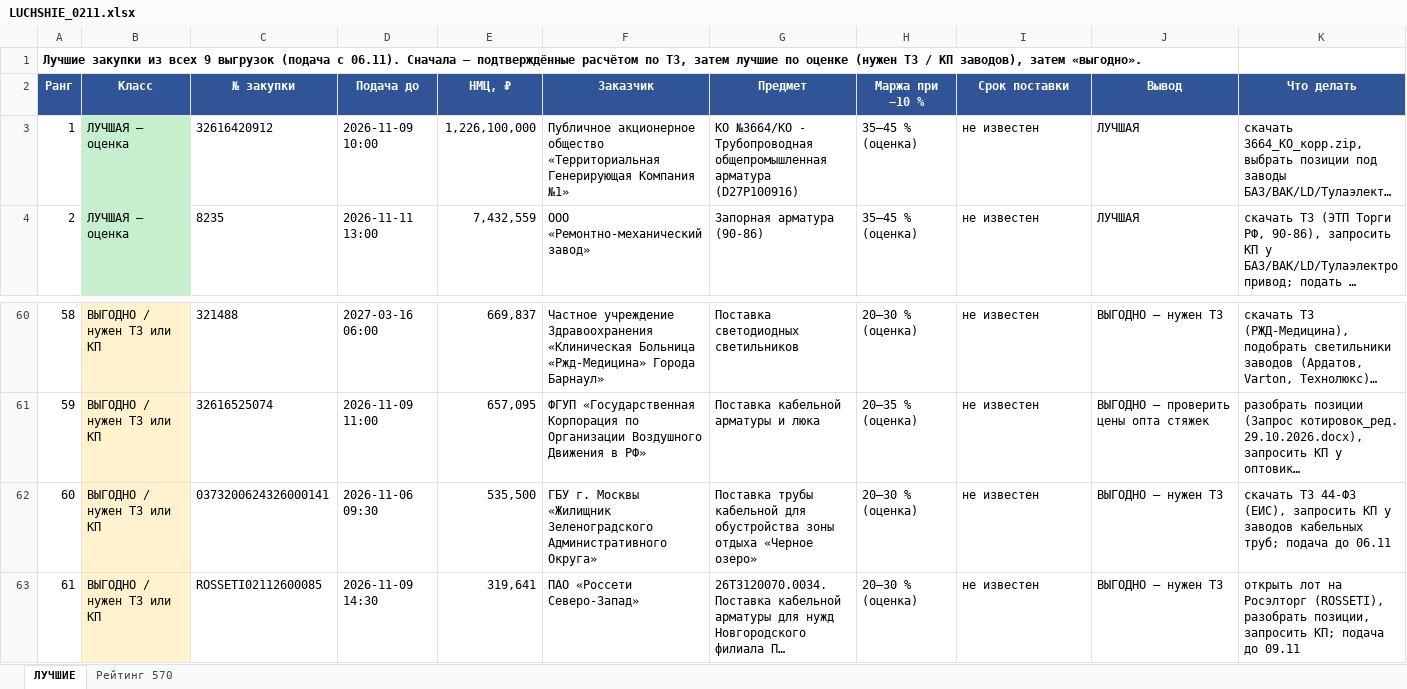
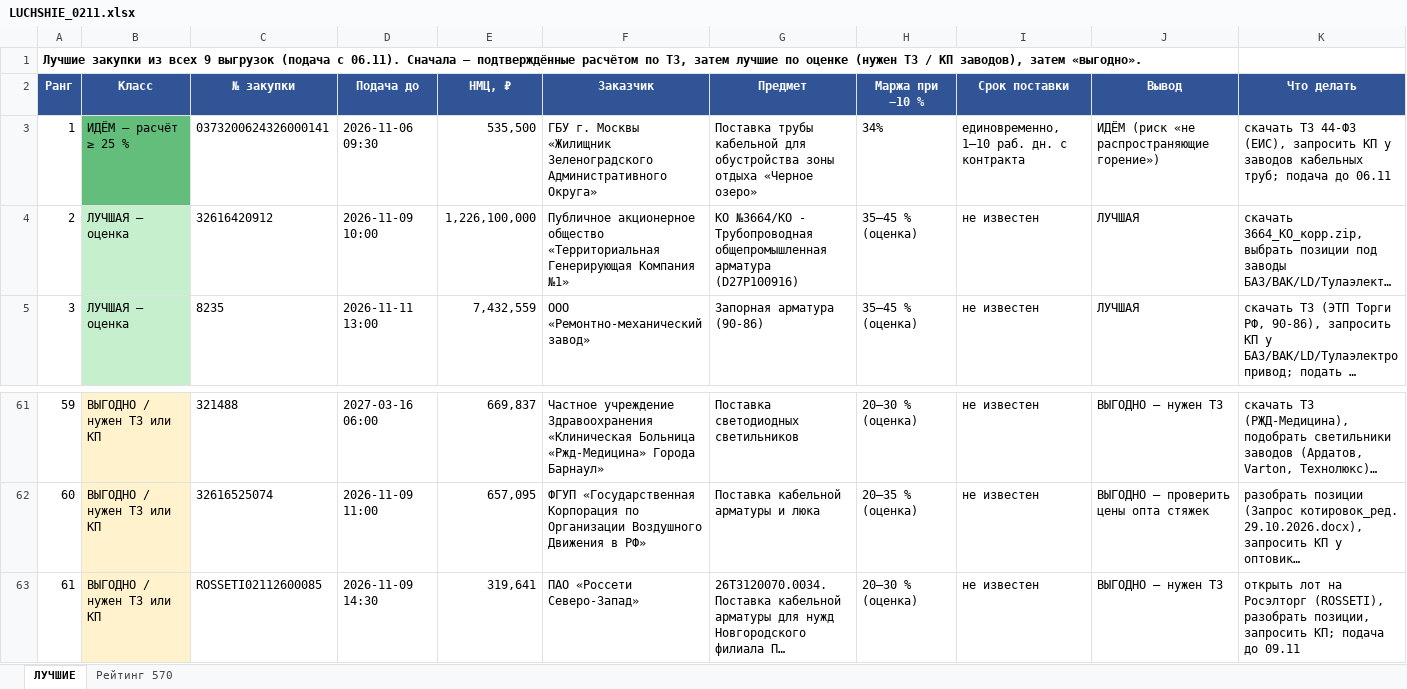
Before and after one commit to arorlov93/Tender-RUS-, an Excel workbook: LUCHSHIE_0211.xlsx, sheet ЛУЧШИЕ, drawn as a sheet; only a part is shown, gaps mark what is left out; long unchanged cells end in …; values as stored, in another font and other column widths than the file's, no borders; removed rows and columns are numbered as before the commit, all else as after; the diff names each change by its address in the sheet, - before the commit and + after, or states it on an @@ line.

```diff
--- a/LUCHSHIE_0211.xlsx (sheet ЛУЧШИЕ)
+++ b/LUCHSHIE_0211.xlsx (sheet ЛУЧШИЕ)
+row 3: 1 | ИДЁМ — расчёт ≥ 25 % | 0373200624326000141 | 2026-11-06 09:30 | 535,500 | ГБУ г. Москвы «Жилищник Зеленоградского Административного Округа» | Поставка трубы кабельной для обустройства зоны отдыха «Черное озеро» | 34% | единовременно, 1–10 раб. дн. с контракта | ИДЁМ (риск «не распространяющие горение») | скачать ТЗ 44-ФЗ (ЕИС), запросить КП у заводов кабельных труб; подача до 06.11
@@ column A (Ранг) renumbered between rows 4 and 62 @@
-row 62: 60 | ВЫГОДНО / нужен ТЗ или КП | 0373200624326000141 | 2026-11-06 09:30 | 535,500 | ГБУ г. Москвы «Жилищник Зеленоградского Административного Округа» | Поставка трубы кабельной для обустройства зоны отдыха «Черное озеро» | 20–30 % (оценка) | не известен | ВЫГОДНО — нужен ТЗ | скачать ТЗ 44-ФЗ (ЕИС), запросить КП у заводов кабельных труб; подача до 06.11
```
Also changed, not shown: sheet Рейтинг 570, 2 other files.
